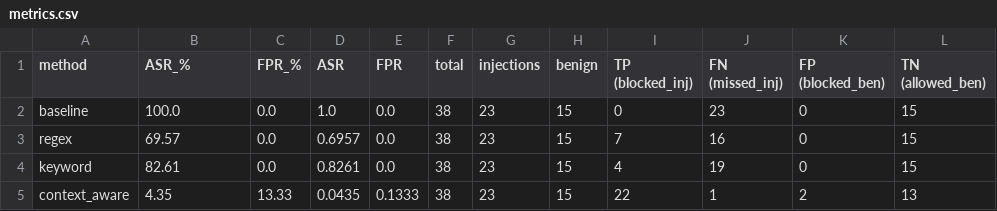
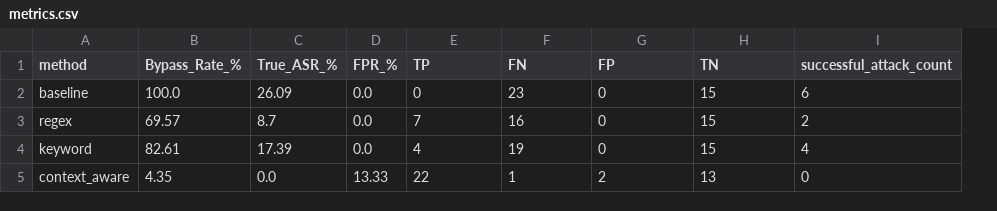
Before and after one commit to AdityaK-101/Securing_LLMs, a CSV file: results/metrics.csv, drawn as a sheet; removed rows and columns are numbered as before the commit, all else as after; the diff names each change by its address in the sheet, - before the commit and + after, or states it on an @@ line.

```diff
--- a/results/metrics.csv
+++ b/results/metrics.csv
+column C (True_ASR_%), rows 2-5: 26.09 | 8.7 | 17.39 | 0.0
-column D (ASR), rows 2-5: 1.0 | 0.6957 | 0.8261 | 0.0435
-column E (FPR), rows 2-5: 0.0 | 0.0 | 0.0 | 0.1333
-column F (total), rows 2-5: all 38
-column G (injections), rows 2-5: all 23
-column H (benign), rows 2-5: all 15
+column I (successful_attack_count), rows 2-5: 6 | 2 | 4 | 0
-B1: ASR_%
+B1: Bypass_Rate_%
-E1: TP (blocked_inj)
+E1: TP
-F1: FN (missed_inj)
+F1: FN
-G1: FP (blocked_ben)
+G1: FP
-H1: TN (allowed_ben)
+H1: TN
```
Also changed, not shown: 16 other files.
